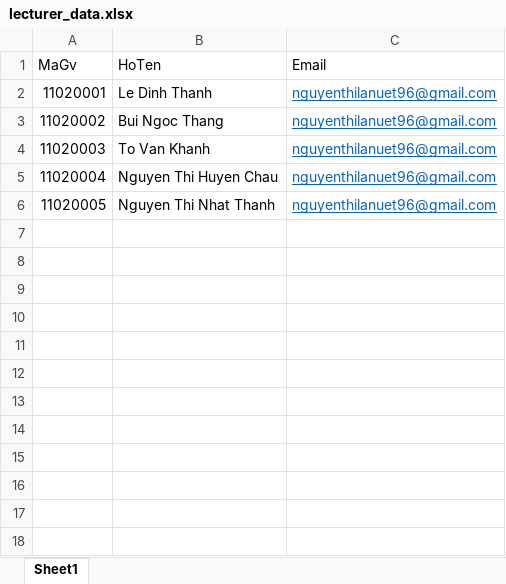
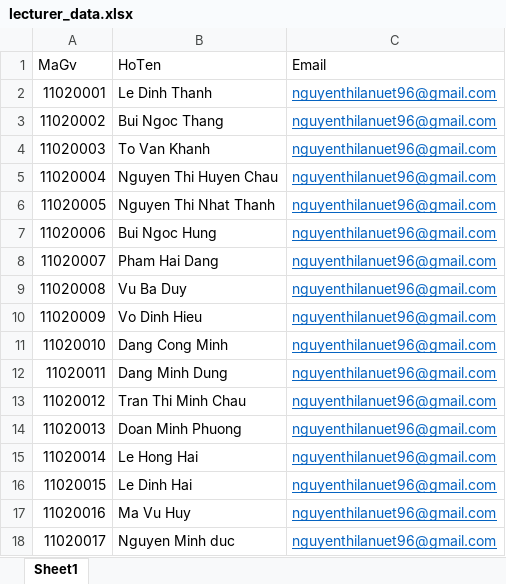
Before and after one commit to haixoay96/BTLWeb, an Excel workbook: uploads/lecturer_data.xlsx, sheet Sheet1, drawn as a sheet; values as stored, in another font and other column widths than the file's, no borders; the diff names each change by its address in the sheet, - before the commit and + after, or states it on an @@ line.

```diff
--- a/uploads/lecturer_data.xlsx (sheet Sheet1)
+++ b/uploads/lecturer_data.xlsx (sheet Sheet1)
+row 7: 11020006 | Bui Ngoc Hung | nguyenthilanuet96@gmail.com
+row 8: 11020007 | Pham Hai Dang | nguyenthilanuet96@gmail.com
+row 9: 11020008 | Vu Ba Duy | nguyenthilanuet96@gmail.com
+row 10: 11020009 | Vo Dinh Hieu | nguyenthilanuet96@gmail.com
+row 11: 11020010 | Dang Cong Minh | nguyenthilanuet96@gmail.com
+row 12: 11020011 | Dang Minh Dung | nguyenthilanuet96@gmail.com
+row 13: 11020012 | Tran Thi Minh Chau | nguyenthilanuet96@gmail.com
+row 14: 11020013 | Doan Minh Phuong | nguyenthilanuet96@gmail.com
+row 15: 11020014 | Le Hong Hai | nguyenthilanuet96@gmail.com
+row 16: 11020015 | Le Dinh Hai | nguyenthilanuet96@gmail.com
+row 17: 11020016 | Ma Vu Huy | nguyenthilanuet96@gmail.com
+row 18: 11020017 | Nguyen Minh duc | nguyenthilanuet96@gmail.com
```
Also changed, not shown: 21 other files.
